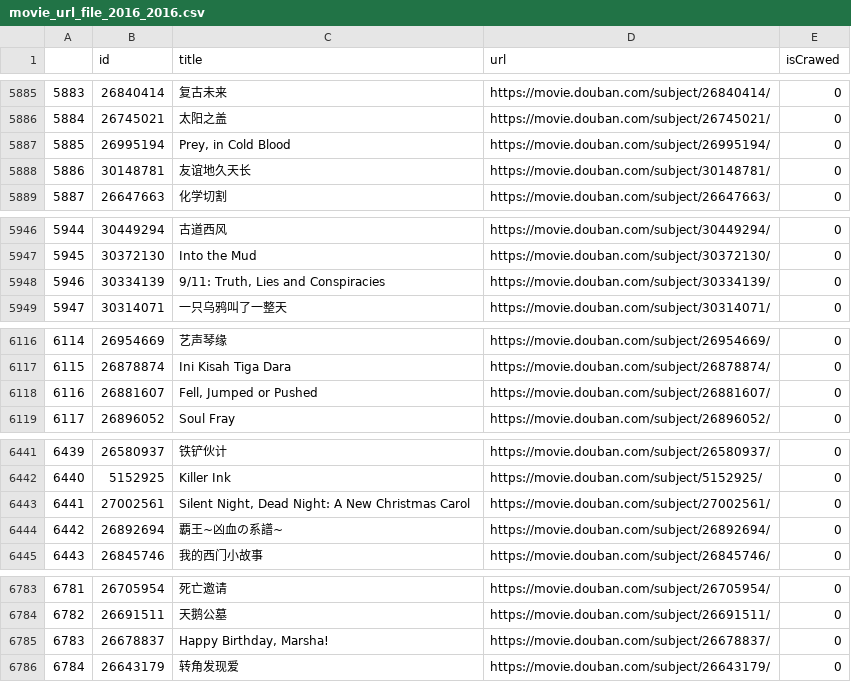
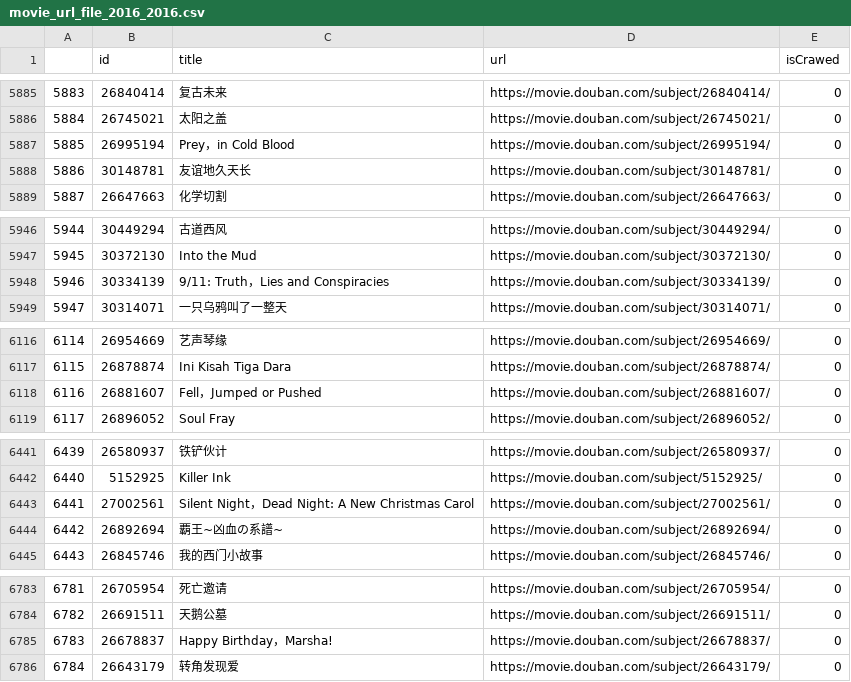
Before and after one commit to woowyl/MSE, a CSV file: 20-1/python/douban_movie/data/movie_url_file_2016_2016.csv, drawn as a sheet; only a part is shown, gaps mark what is left out; the diff covers the shown part only.

```diff
--- a/20-1/python/douban_movie/data/movie_url_file_2016_2016.csv
+++ b/20-1/python/douban_movie/data/movie_url_file_2016_2016.csv
@@ -5886,3 +5886,3 @@
 5884,26745021,太阳之盖,https://movie.douban.com/subject/26745021/,0
-5885,26995194,"Prey, in Cold Blood",https://movie.douban.com/subject/26995194/,0
+5885,26995194,"Prey，in Cold Blood",https://movie.douban.com/subject/26995194/,0
 5886,30148781,友谊地久天长,https://movie.douban.com/subject/30148781/,0
@@ -5947,3 +5947,3 @@
 5945,30372130,Into the Mud,https://movie.douban.com/subject/30372130/,0
-5946,30334139,"9/11: Truth, Lies and Conspiracies",https://movie.douban.com/subject/30334139/,0
+5946,30334139,"9/11: Truth，Lies and Conspiracies",https://movie.douban.com/subject/30334139/,0
 5947,30314071,一只乌鸦叫了一整天,https://movie.douban.com/subject/30314071/,0
@@ -6117,3 +6117,3 @@
 6115,26878874,Ini Kisah Tiga Dara,https://movie.douban.com/subject/26878874/,0
-6116,26881607,"Fell, Jumped or Pushed",https://movie.douban.com/subject/26881607/,0
+6116,26881607,"Fell，Jumped or Pushed",https://movie.douban.com/subject/26881607/,0
 6117,26896052,Soul Fray,https://movie.douban.com/subject/26896052/,0
@@ -6442,3 +6442,3 @@
 6440,5152925,Killer Ink,https://movie.douban.com/subject/5152925/,0
-6441,27002561,"Silent Night, Dead Night: A New Christmas Carol",https://movie.douban.com/subject/27002561/,0
+6441,27002561,"Silent Night，Dead Night: A New Christmas Carol",https://movie.douban.com/subject/27002561/,0
 6442,26892694,覇王~凶血の系譜~,https://movie.douban.com/subject/26892694/,0
@@ -6784,3 +6784,3 @@
 6782,26691511,天鹅公墓,https://movie.douban.com/subject/26691511/,0
-6783,26678837,"Happy Birthday, Marsha!",https://movie.douban.com/subject/26678837/,0
+6783,26678837,"Happy Birthday，Marsha!",https://movie.douban.com/subject/26678837/,0
 6784,26643179,转角发现爱,https://movie.douban.com/subject/26643179/,0
```
Also changed, not shown: 30 edited cells elsewhere in this file, 23 other files.
